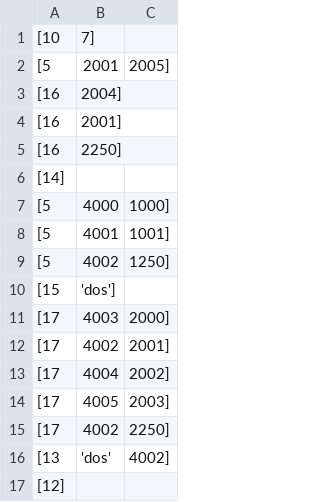
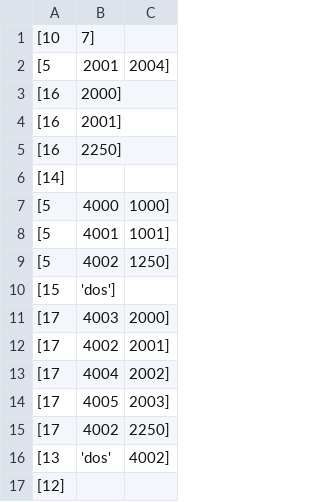
Before and after one commit to carooobregon/compilador-conchav2, a CSV file: quadruples.csv, drawn as a sheet.

```diff
--- a/quadruples.csv
+++ b/quadruples.csv
@@ -1,4 +1,4 @@
 [10, 7]
-[5, 2001, 2005]
-[16, 2004]
+[5, 2001, 2004]
+[16, 2000]
 [16, 2001]
```
Also changed, not shown: 3 other files.
